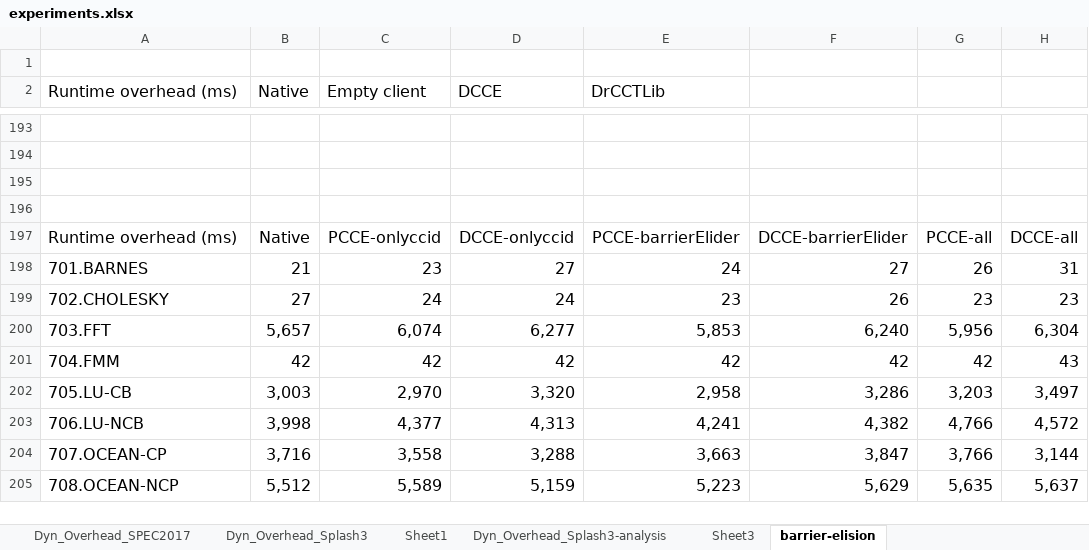
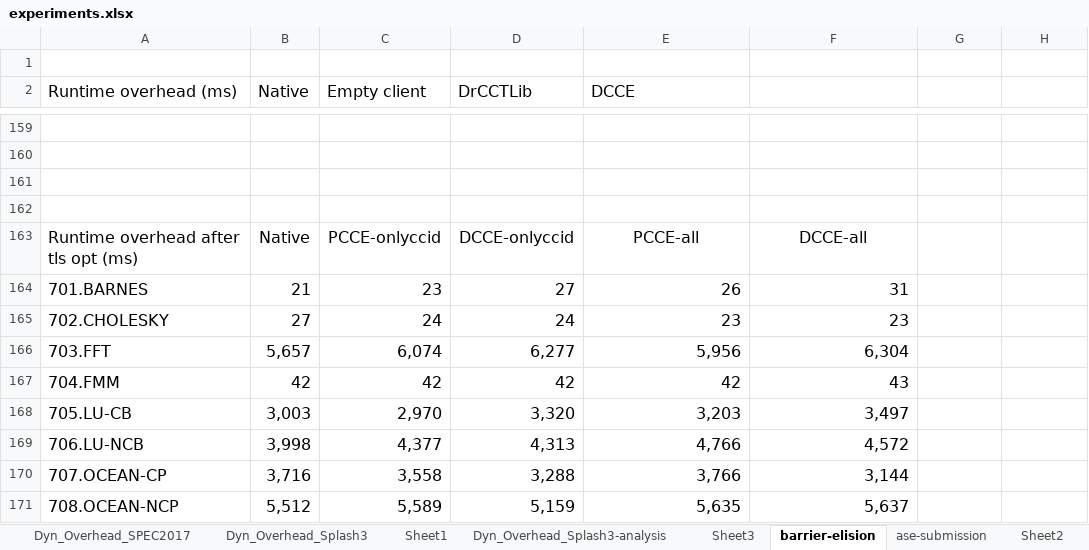
Before and after one commit to tamu-edu/DCCE, an Excel workbook: docs/experiments.xlsx, sheet barrier-elision, drawn as a sheet; only a part is shown, gaps mark what is left out; values as stored, in another font and other column widths than the file's, no borders; charts and pictures not drawn; removed rows and columns are numbered as before the commit, all else as after; the diff covers the shown part only; the diff names each change by its address in the sheet, - before the commit and + after, or states it on an @@ line.

```diff
--- a/docs/experiments.xlsx (sheet barrier-elision)
+++ b/docs/experiments.xlsx (sheet barrier-elision)
+sheet tab: ase-submission
+sheet tab: Sheet2
-D2: DCCE
+D2: DrCCTLib
-E2: DrCCTLib
+E2: DCCE
-row 197: Runtime overhead (ms) | Native | PCCE-onlyccid | DCCE-onlyccid | PCCE-barrierElider | DCCE-barrierElider | PCCE-all | DCCE-all
+row 163: Runtime overhead after tls opt (ms) | Native | PCCE-onlyccid | DCCE-onlyccid | PCCE-all | DCCE-all
-E164 (DCCE): 24
+E164 (DCCE): 26
-F164: 27
+F164: 31
-G164: 26
+G164: (empty)
-H164: 31
+H164: (empty)
-F165: 26
+F165: 23
-G165: 23
+G165: (empty)
-H165: 23
+H165: (empty)
-E166 (DCCE): 5,853
+E166 (DCCE): 5,956
-F166: 6,240
+F166: 6,304
-G166: 5,956
+G166: (empty)
-H166: 6,304
+H166: (empty)
-F167: 42
+F167: 43
-G167: 42
+G167: (empty)
-H167: 43
+H167: (empty)
-E168 (DCCE): 2,958
+E168 (DCCE): 3,203
-F168: 3,286
+F168: 3,497
-G168: 3,203
+G168: (empty)
-H168: 3,497
+H168: (empty)
-E169 (DCCE): 4,241
+E169 (DCCE): 4,766
-F169: 4,382
+F169: 4,572
-G169: 4,766
+G169: (empty)
-H169: 4,572
+H169: (empty)
-E170 (DCCE): 3,663
+E170 (DCCE): 3,766
-F170: 3,847
+F170: 3,144
-G170: 3,766
+G170: (empty)
-H170: 3,144
+H170: (empty)
-E171 (DCCE): 5,223
+E171 (DCCE): 5,635
-F171: 5,629
+F171: 5,637
-G171: 5,635
+G171: (empty)
-H171: 5,637
+H171: (empty)
```
Also changed, not shown: 127 added rows, 58 removed rows, 151 edited cells and cell formats elsewhere in this sheet, formulas that keep their value, charts or pictures, 12 other files.
